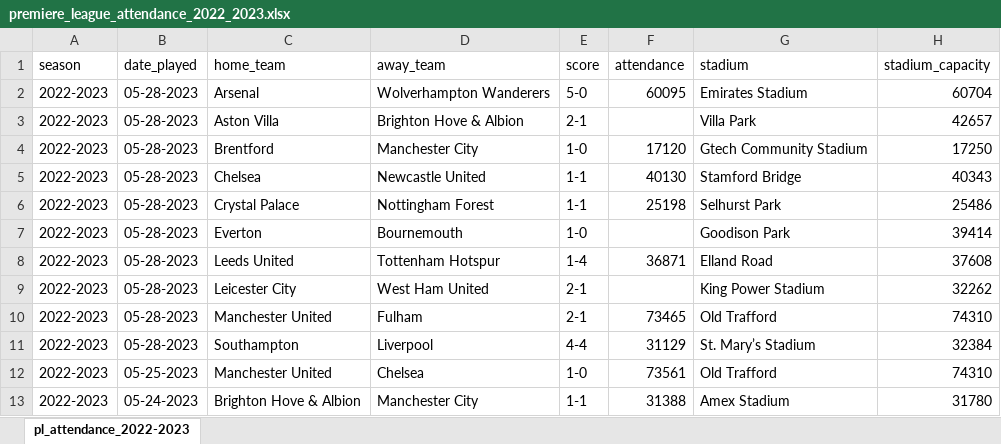
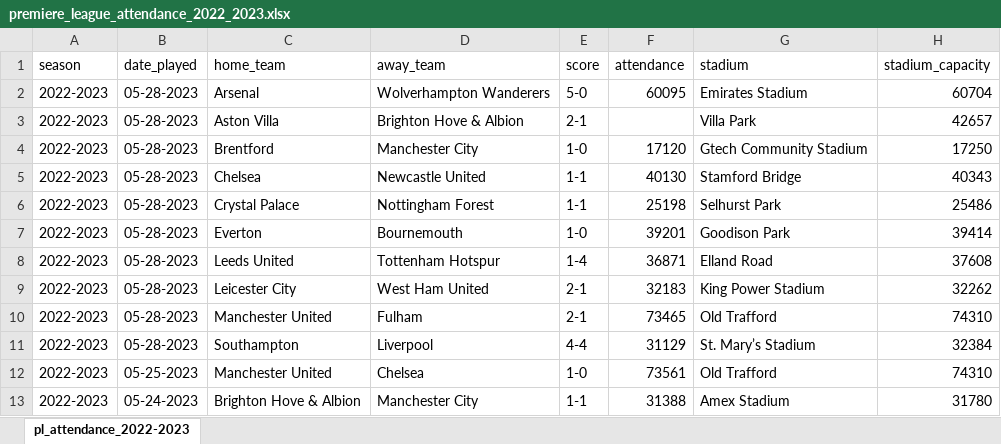
Before and after one commit to sasadjukic/premier_league_attendance_2022_2023, an Excel workbook: premiere_league_attendance_2022_2023.xlsx, sheet pl_attendance_2022-2023, drawn as a sheet; only a part is shown; values as stored, in another font and other column widths than the file's, no borders; the diff names each change by its address in the sheet, - before the commit and + after, or states it on an @@ line.

Commit message:
update excel sheet

```diff
--- a/premiere_league_attendance_2022_2023.xlsx (sheet pl_attendance_2022-2023)
+++ b/premiere_league_attendance_2022_2023.xlsx (sheet pl_attendance_2022-2023)
-F7 (attendance): (empty)
+F7 (attendance): 39201
-F9 (attendance): (empty)
+F9 (attendance): 32183
```
